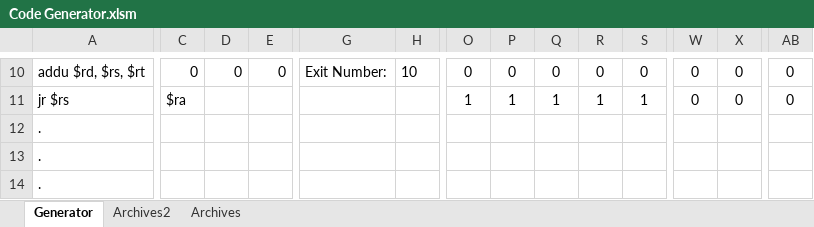
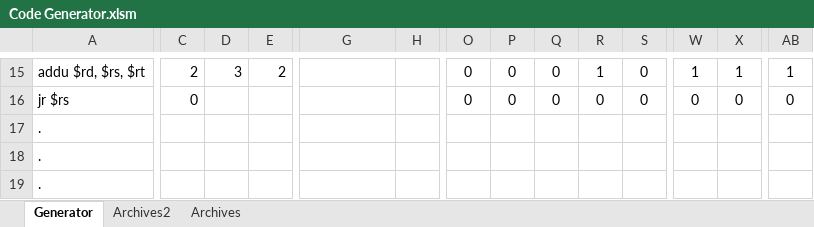
Before and after one commit to marcus-neo/mjnwlc, an Excel workbook: Code Generator.xlsm, sheet Generator, drawn as a sheet; only a part is shown, gaps mark what is left out; values as stored, in another font and other column widths than the file's, no borders; charts and pictures not drawn; addresses are those after the commit; the diff covers the shown part only; the diff names each change by its address in the sheet, - before the commit and + after, or states it on an @@ line.

```diff
--- a/Code Generator.xlsm (sheet Generator)
+++ b/Code Generator.xlsm (sheet Generator)
-C15: 0
+C15: 2
-D15: 0
+D15: 3
-E15: 0
+E15: 2
-G15: Exit Number:
+G15: (empty)
-H15: 10
+H15: (empty)
-R15: 0
+R15: 1
-W15: 0
+W15: 1
-X15: 0
+X15: 1
-AB15: 0
+AB15: 1
-C16: $ra
+C16: 0
-O16: 1
+O16: 0
-P16: 1
+P16: 0
-Q16: 1
+Q16: 0
-R16: 1
+R16: 0
-S16: 1
+S16: 0
```
Also changed, not shown: 6 added rows, 1 removed row and 20 edited cells elsewhere in this sheet, sheet Archives2, charts or pictures, 15 other files.
